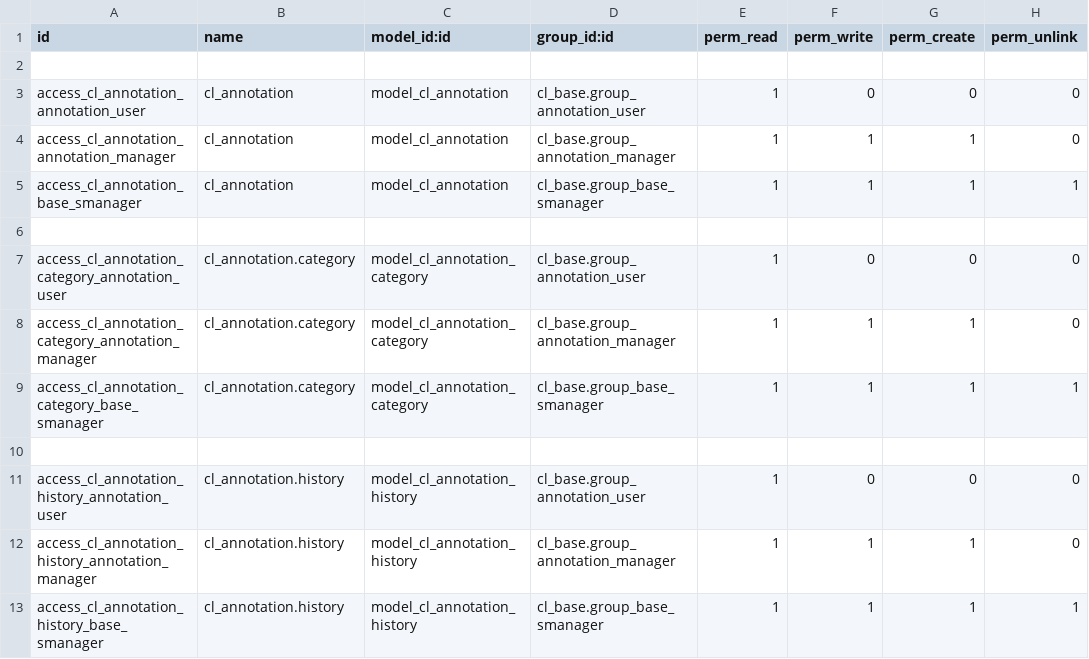
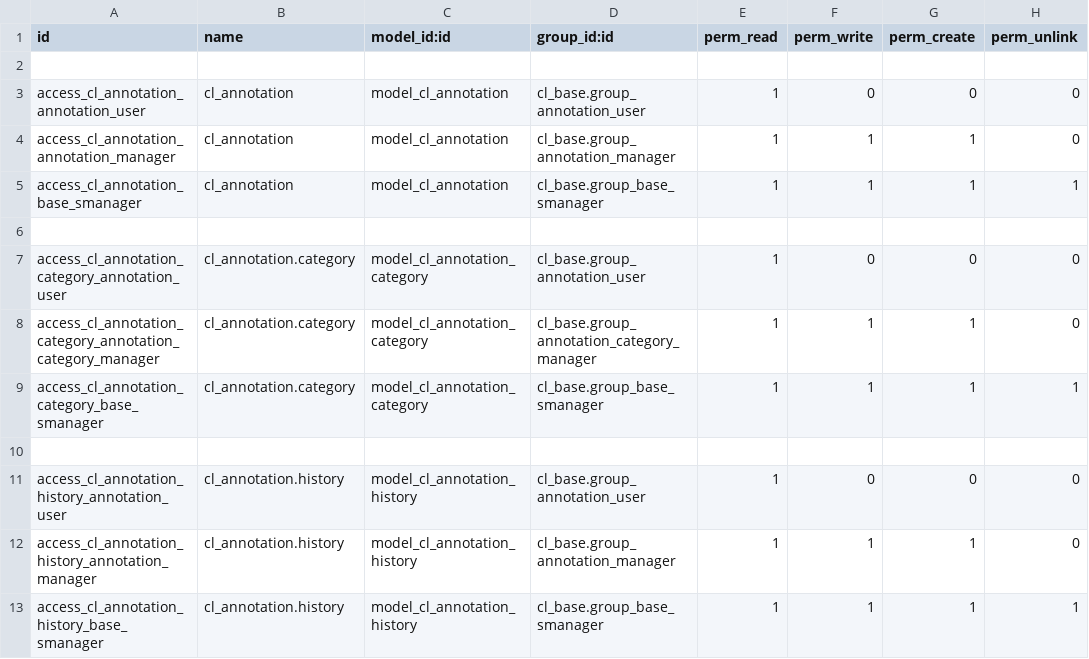
Before and after one commit to CLVsol/odoo_cl_addons, a CSV file: cl_annotation/security/ir.model.access.csv, drawn as a sheet.

Commit message:
Updated module "cl_annotation" (security).

```diff
--- a/cl_annotation/security/ir.model.access.csv
+++ b/cl_annotation/security/ir.model.access.csv
@@ -7,3 +7,3 @@ access_cl_annotation_base_smanager,cl_annotation,model_cl_annotation,cl_base.gro
 access_cl_annotation_category_annotation_user,cl_annotation.category,model_cl_annotation_category,cl_base.group_annotation_user,1,0,0,0
-access_cl_annotation_category_annotation_manager,cl_annotation.category,model_cl_annotation_category,cl_base.group_annotation_manager,1,1,1,0
+access_cl_annotation_category_annotation_category_manager,cl_annotation.category,model_cl_annotation_category,cl_base.group_annotation_category_manager,1,1,1,0
 access_cl_annotation_category_base_smanager,cl_annotation.category,model_cl_annotation_category,cl_base.group_base_smanager,1,1,1,1
```
Also changed, not shown: 1 other file.
